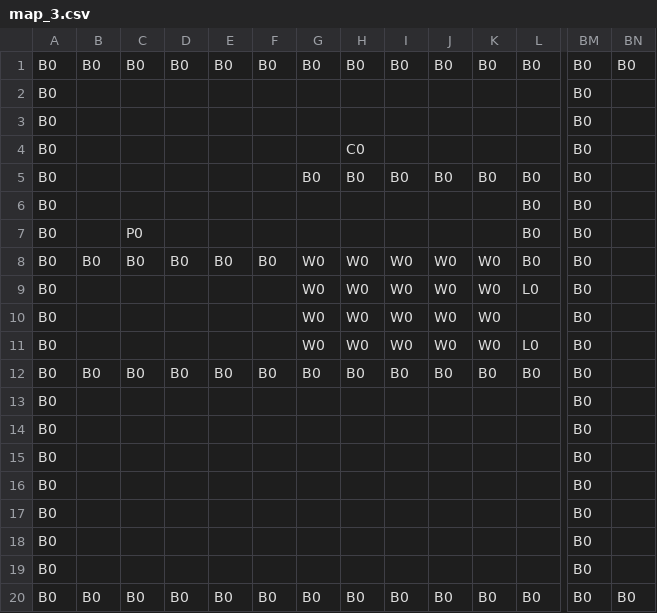
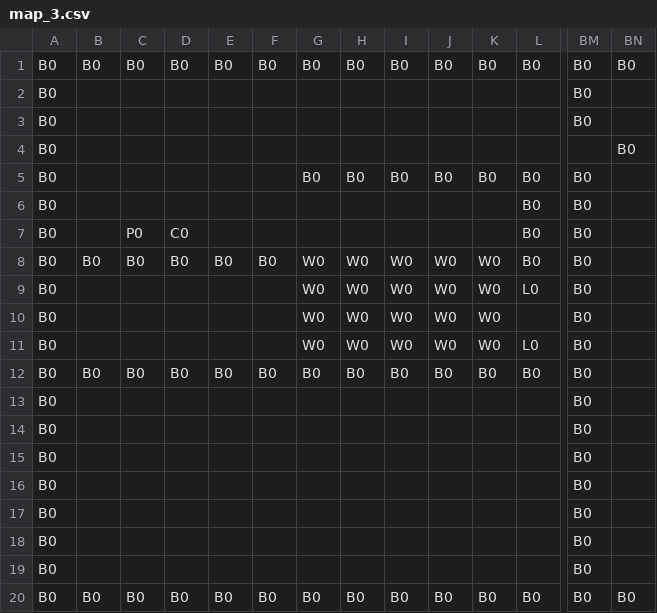
Before and after one commit to k025g0033/GJ_L2, a CSV file: DirectXGame/Resources/map/map_3.csv, drawn as a sheet; only a part is shown, gaps mark what is left out; removed rows and columns are numbered as before the commit, all else as after; rows hold the shown columns only; the diff names each change by its address in the sheet, - before the commit and + after, or states it on an @@ line.

```diff
--- a/DirectXGame/Resources/map/map_3.csv
+++ b/DirectXGame/Resources/map/map_3.csv
-row 4: B0 |  |  |  |  |  |  | C0 |  |  |  |  | B0
+row 4: B0 |  |  |  |  |  |  |  |  |  |  |  |  | B0
-D7: (empty)
+D7: C0
```
Also changed, not shown: 7 other files.
